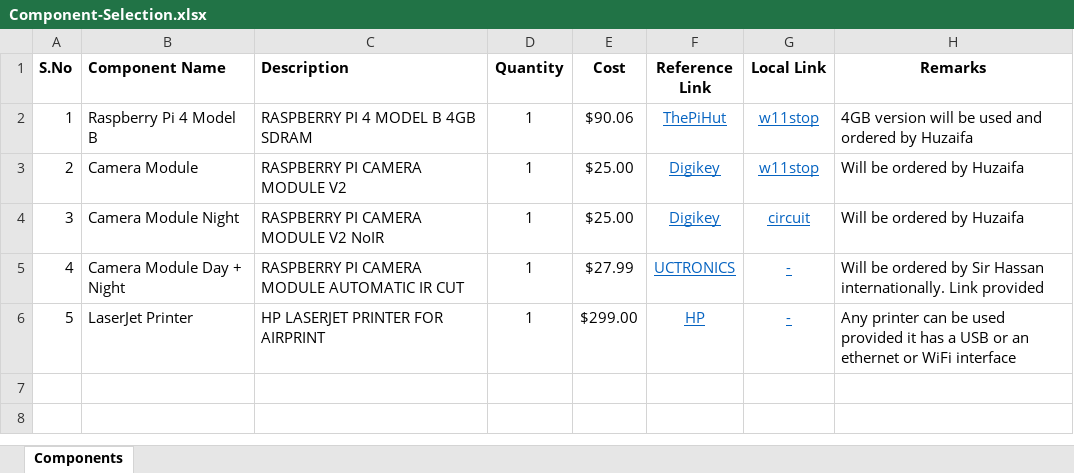
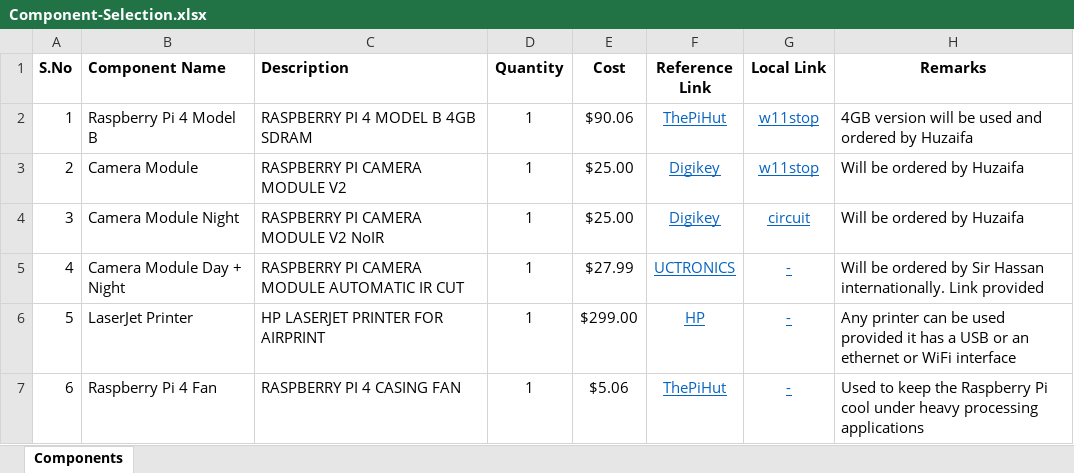
Before and after one commit to eSpark-Backup/adam-lucks-gate-security-system, an Excel workbook: Documents/Dev-Files/Raspi-ZUUL/Documents/Component-Selection.xlsx, sheet Components, drawn as a sheet; values as stored, in another font and other column widths than the file's, no borders; table styles not drawn; the diff names each change by its address in the sheet, - before the commit and + after, or states it on an @@ line.

Commit message:
Fan link included in parts document

```diff
--- a/Documents/Dev-Files/Raspi-ZUUL/Documents/Component-Selection.xlsx (sheet Components)
+++ b/Documents/Dev-Files/Raspi-ZUUL/Documents/Component-Selection.xlsx (sheet Components)
+row 7: 6 | Raspberry Pi 4 Fan | RASPBERRY PI 4 CASING FAN | 1 | $5.06 | ThePiHut | - | Used to keep the Raspberry Pi cool under heavy processing applications
```
